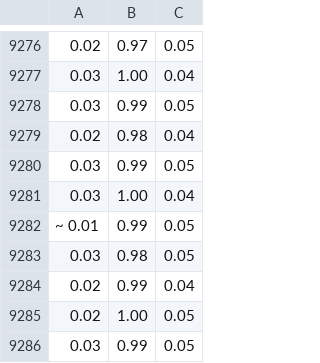
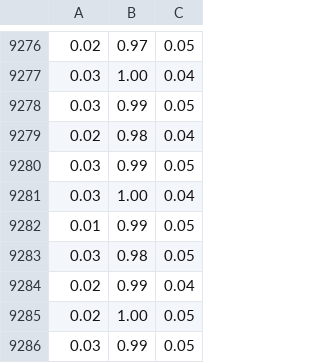
Before and after one commit to masa8/fan, a CSV file: stop.csv, drawn as a sheet; only a part is shown, gaps mark what is left out.

Commit message:
Fix data

```diff
--- a/stop.csv
+++ b/stop.csv
@@ -9281,3 +9281,3 @@
  0.03, 1.00, 0.04
-~ 0.01, 0.99, 0.05
+ 0.01, 0.99, 0.05
  0.03, 0.98, 0.05
```
